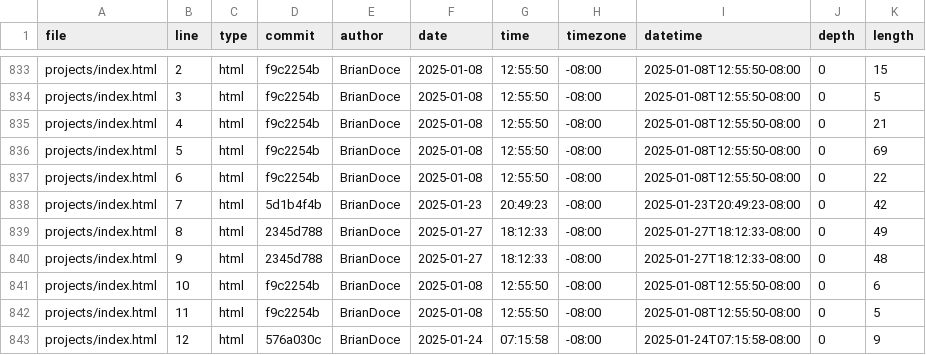
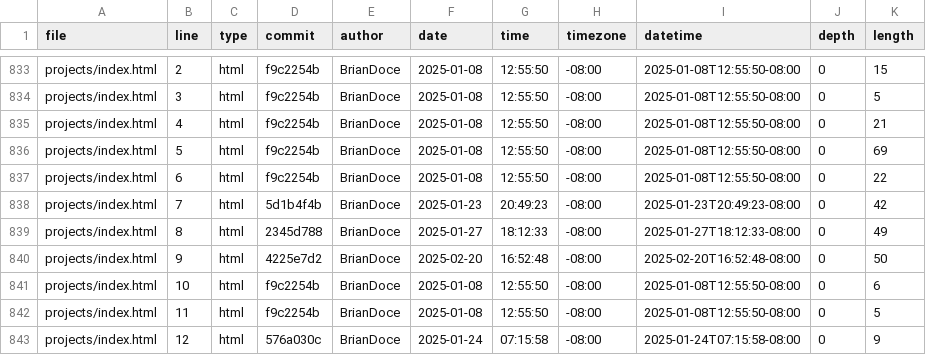
Before and after one commit to BrianDoce/portfolio, a CSV file: meta/loc.csv, drawn as a sheet; only a part is shown, gaps mark what is left out.

```diff
--- a/meta/loc.csv
+++ b/meta/loc.csv
@@ -839,3 +839,3 @@ projects/index.html,7,html,5d1b4f4b,BrianDoce,2025-01-23,20:49:23,-08:00,2025-01
 projects/index.html,8,html,2345d788,BrianDoce,2025-01-27,18:12:33,-08:00,2025-01-27T18:12:33-08:00,0,49
-projects/index.html,9,html,2345d788,BrianDoce,2025-01-27,18:12:33,-08:00,2025-01-27T18:12:33-08:00,0,48
+projects/index.html,9,html,4225e7d2,BrianDoce,2025-02-20,16:52:48,-08:00,2025-02-20T16:52:48-08:00,0,50
 projects/index.html,10,html,f9c2254b,BrianDoce,2025-01-08,12:55:50,-08:00,2025-01-08T12:55:50-08:00,0,6
```
